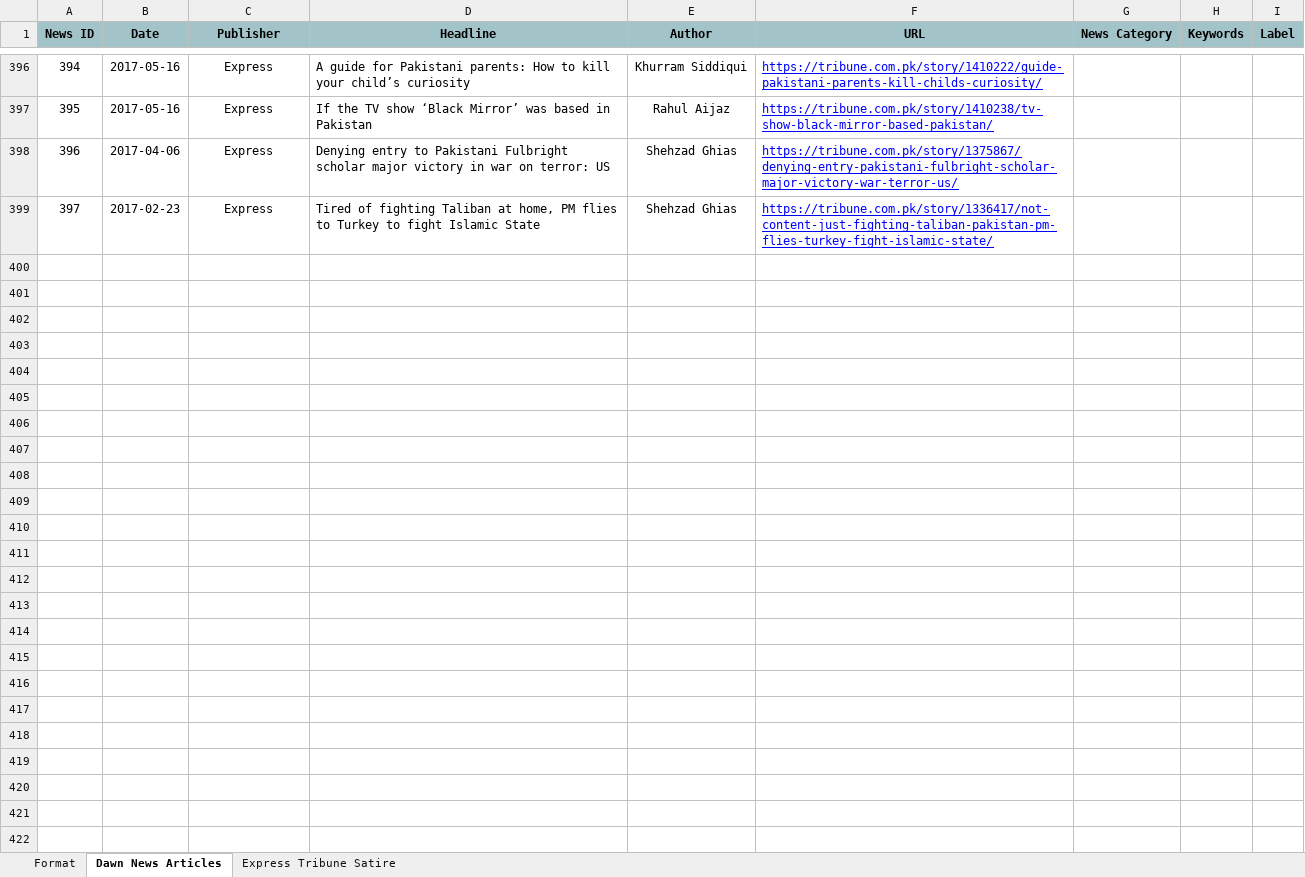
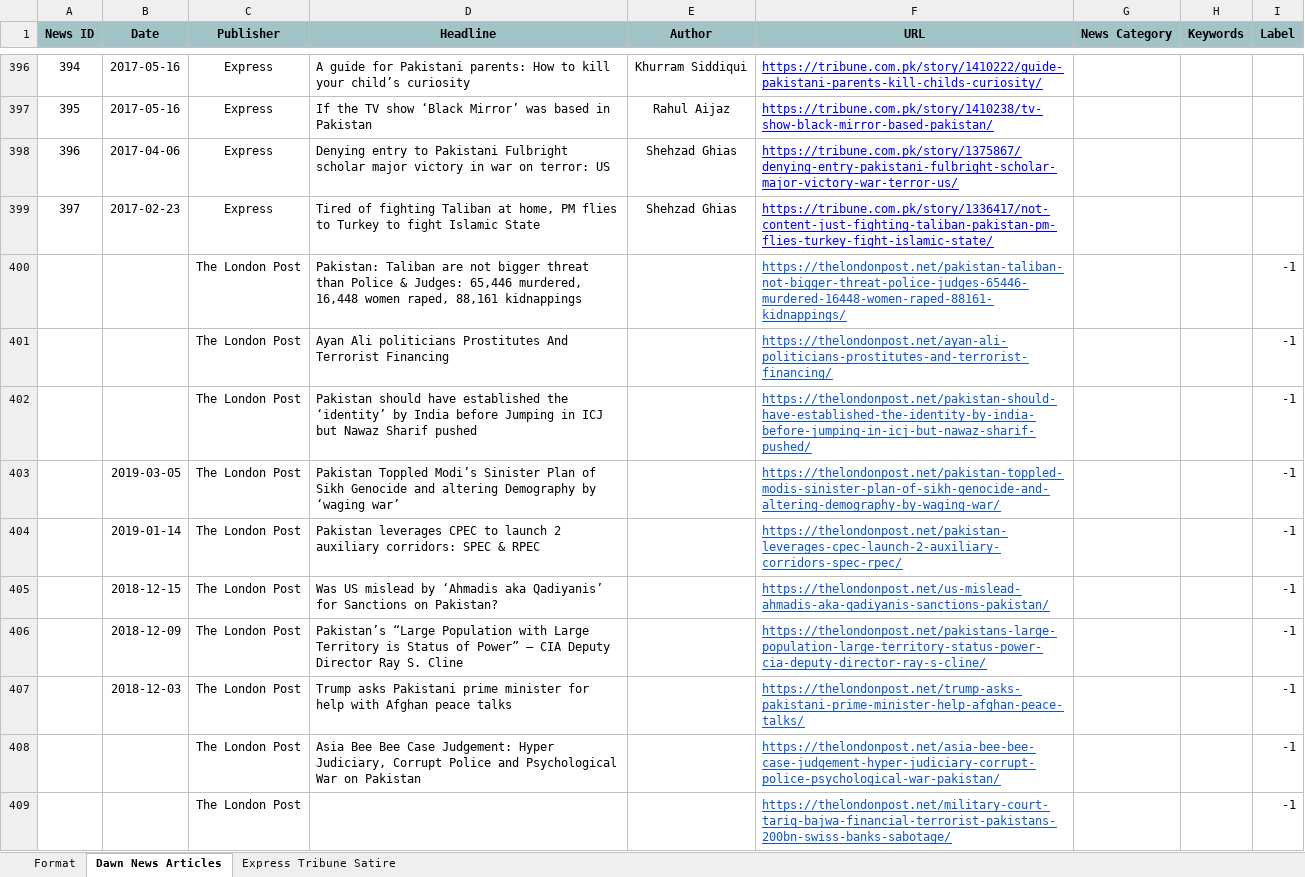
Before and after one commit to hamza121star/SurkhiMeter, an Excel workbook: Uncleaned-Data/Pakistan News Annotated Dataset .xlsx, sheet Dawn News Articles, drawn as a sheet; only a part is shown, gaps mark what is left out; values as stored, in another font and other column widths than the file's, no borders; charts and pictures not drawn; the diff covers the shown part only; the diff names each change by its address in the sheet, - before the commit and + after, or states it on an @@ line.

```diff
--- a/Uncleaned-Data/Pakistan News Annotated Dataset .xlsx (sheet Dawn News Articles)
+++ b/Uncleaned-Data/Pakistan News Annotated Dataset .xlsx (sheet Dawn News Articles)
+row 400:  |  | The London Post | Pakistan: Taliban are not bigger threat than Police & Judges: 65,446 murdered, 16,448 women raped, 88,161 kidnappings |  | https://thelondonpost.net/pakistan-taliban-not-bigger-threat-police-judges-65446-murdered-16448-women-raped-88161-kidnappings/ |  |  | -1
+row 401:  |  | The London Post | Ayan Ali politicians Prostitutes And Terrorist Financing |  | https://thelondonpost.net/ayan-ali-politicians-prostitutes-and-terrorist-financing/ |  |  | -1
+row 402:  |  | The London Post | Pakistan should have established the ‘identity’ by India before Jumping in ICJ but Nawaz Sharif pushed |  | https://thelondonpost.net/pakistan-should-have-established-the-identity-by-india-before-jumping-in-icj-but-nawaz-sharif-pushed/ |  |  | -1
+row 403:  | 2019-03-05 | The London Post | Pakistan Toppled Modi’s Sinister Plan of Sikh Genocide and altering Demography by ‘waging war’ |  | https://thelondonpost.net/pakistan-toppled-modis-sinister-plan-of-sikh-genocide-and-altering-demography-by-waging-war/ |  |  | -1
+row 404:  | 2019-01-14 | The London Post | Pakistan leverages CPEC to launch 2 auxiliary corridors: SPEC & RPEC |  | https://thelondonpost.net/pakistan-leverages-cpec-launch-2-auxiliary-corridors-spec-rpec/ |  |  | -1
+row 405:  | 2018-12-15 | The London Post | Was US mislead by ‘Ahmadis aka Qadiyanis’ for Sanctions on Pakistan? |  | https://thelondonpost.net/us-mislead-ahmadis-aka-qadiyanis-sanctions-pakistan/ |  |  | -1
+row 406:  | 2018-12-09 | The London Post | Pakistan’s “Large Population with Large Territory is Status of Power” – CIA Deputy Director Ray S. Cline |  | https://thelondonpost.net/pakistans-large-population-large-territory-status-power-cia-deputy-director-ray-s-cline/ |  |  | -1
+row 407:  | 2018-12-03 | The London Post | Trump asks Pakistani prime minister for help with Afghan peace talks |  | https://thelondonpost.net/trump-asks-pakistani-prime-minister-help-afghan-peace-talks/ |  |  | -1
+row 408:  |  | The London Post | Asia Bee Bee Case Judgement: Hyper Judiciary, Corrupt Police and Psychological War on Pakistan |  | https://thelondonpost.net/asia-bee-bee-case-judgement-hyper-judiciary-corrupt-police-psychological-war-pakistan/ |  |  | -1
+row 409:  |  | The London Post |  |  | https://thelondonpost.net/military-court-tariq-bajwa-financial-terrorist-pakistans-200bn-swiss-banks-sabotage/ |  |  | -1
```
Also changed, not shown: 19 added rows elsewhere in this sheet, 14 other files.
